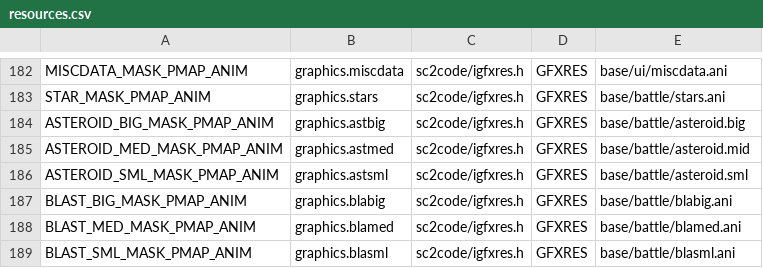
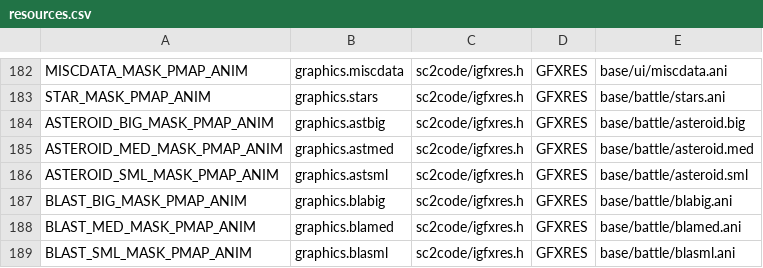
Before and after one commit to juj/sc2-uqm, a CSV file: tools/resmap/resources.csv, drawn as a sheet; only a part is shown, gaps mark what is left out.

Commit message:
fixed a typo
git-svn-id: svn://svn.code.sf.net/p/sc2/code/trunk@3119 8092fc87-c524-0410-9efc-e669fe64eaf9

```diff
--- a/tools/resmap/resources.csv
+++ b/tools/resmap/resources.csv
@@ -184,3 +184,3 @@ STAR_MASK_PMAP_ANIM,graphics.stars,sc2code/igfxres.h,GFXRES,base/battle/stars.an
 ASTEROID_BIG_MASK_PMAP_ANIM,graphics.astbig,sc2code/igfxres.h,GFXRES,base/battle/asteroid.big
-ASTEROID_MED_MASK_PMAP_ANIM,graphics.astmed,sc2code/igfxres.h,GFXRES,base/battle/asteroid.mid
+ASTEROID_MED_MASK_PMAP_ANIM,graphics.astmed,sc2code/igfxres.h,GFXRES,base/battle/asteroid.med
 ASTEROID_SML_MASK_PMAP_ANIM,graphics.astsml,sc2code/igfxres.h,GFXRES,base/battle/asteroid.sml
```
